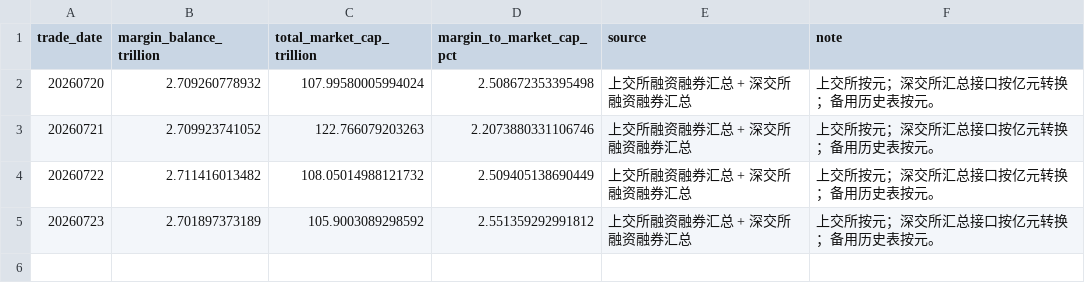
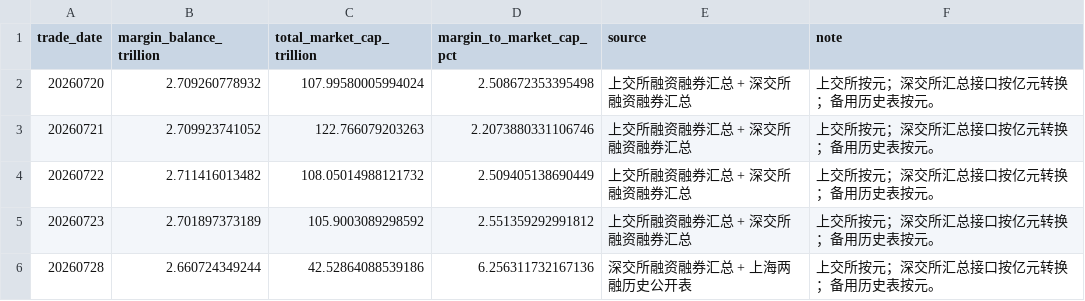
Before and after one commit to littlepeachh/macroscope-dashboard-v5, a CSV file: data/leverage.csv, drawn as a sheet.

```diff
--- a/data/leverage.csv
+++ b/data/leverage.csv
@@ -5 +5,2 @@
 20260723,2.701897373189,105.9003089298592,2.551359292991812,上交所融资融券汇总 + 深交所融资融券汇总,上交所按元；深交所汇总接口按亿元转换；备用历史表按元。
+20260728,2.660724349244,42.52864088539186,6.256311732167136,深交所融资融券汇总 + 上海两融历史公开表,上交所按元；深交所汇总接口按亿元转换；备用历史表按元。
```
Also changed, not shown: data/breadth.csv, data/crowding.csv, 5 other files.
